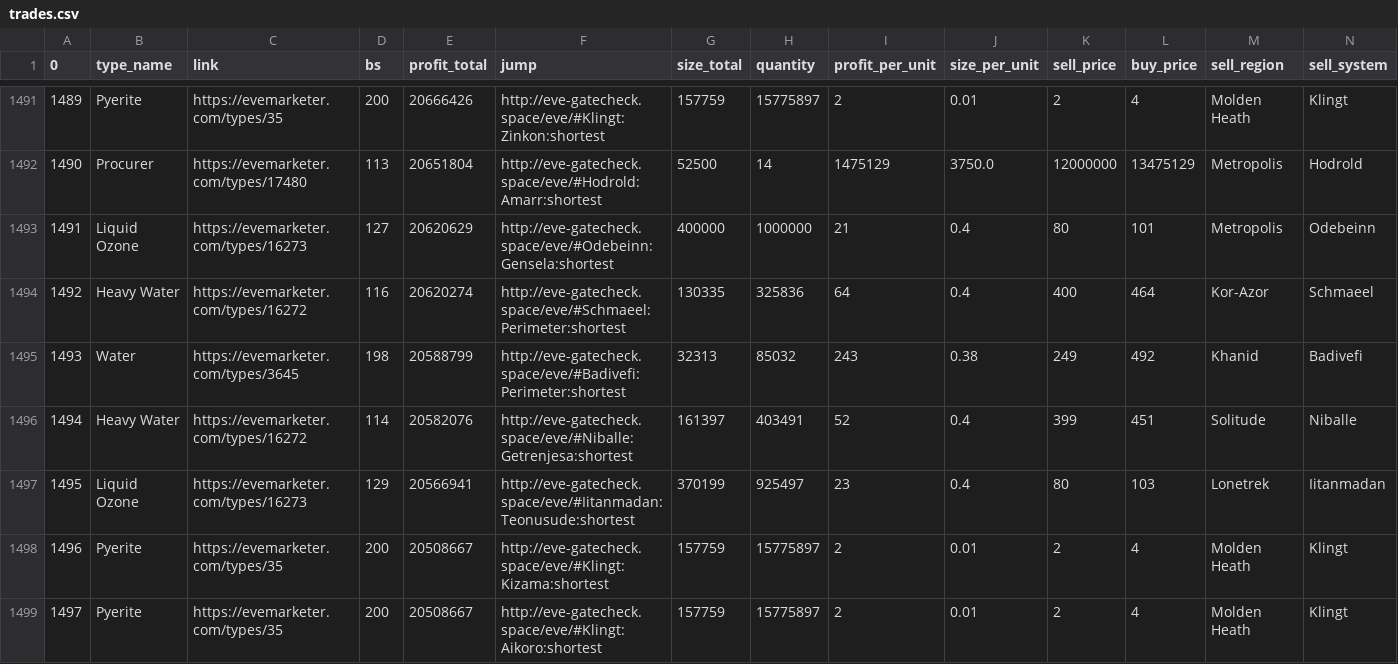
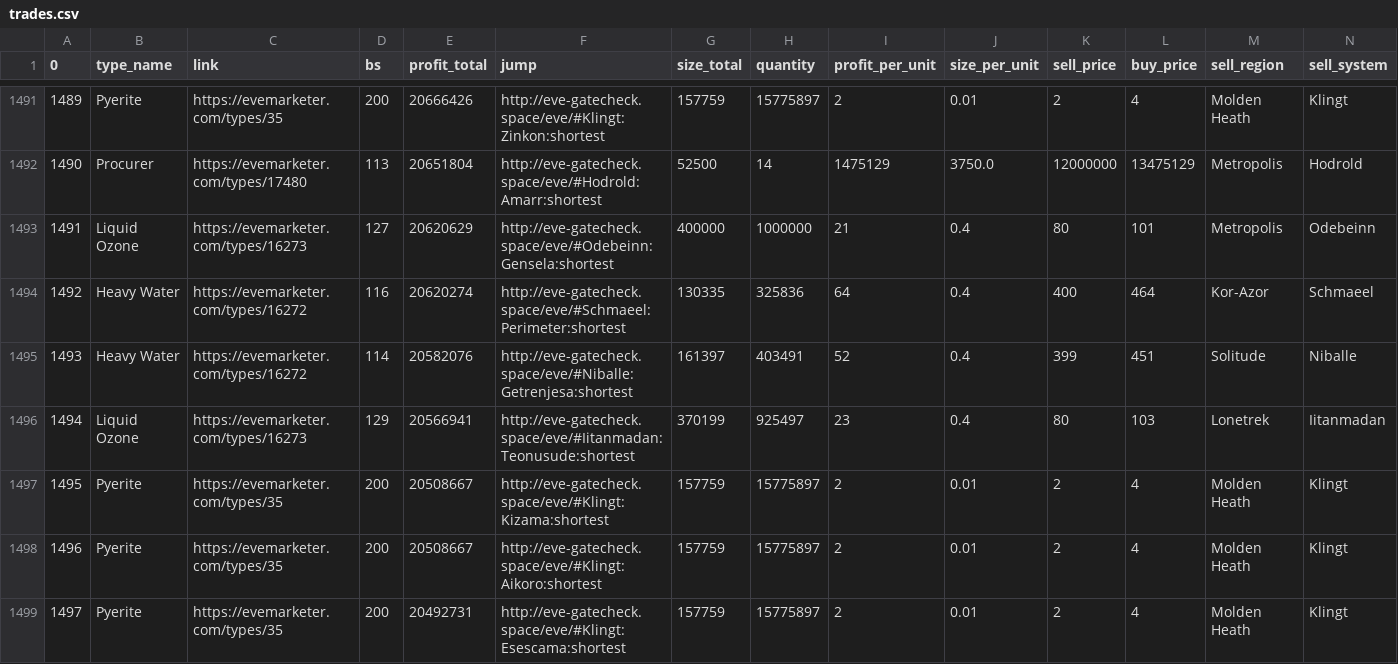
Before and after one commit to eziasolsk0/EVETrader, a CSV file: trades.csv, drawn as a sheet; only a part is shown, gaps mark what is left out; the shorter side is filled out with more unchanged rows; removed rows and columns are numbered as before the commit, all else as after; rows hold the shown columns only; the diff covers the shown part only; the diff names each change by its address in the sheet, - before the commit and + after, or states it on an @@ line.

Commit message:
..

```diff
--- a/trades.csv
+++ b/trades.csv
@@ column A (0) renumbered from row 1235 down @@
-row 1495: 1493 | Water | https://evemarketer.com/types/3645 | 198 | 20588799 | http://eve-gatecheck.space/eve/#Badivefi:Perimeter:shortest | 32313 | 85032 | 243 | 0.38 | 249 | 492 | Khanid | Badivefi
```
Also changed, not shown: 8 removed rows and 2 moved rows elsewhere in this file.
